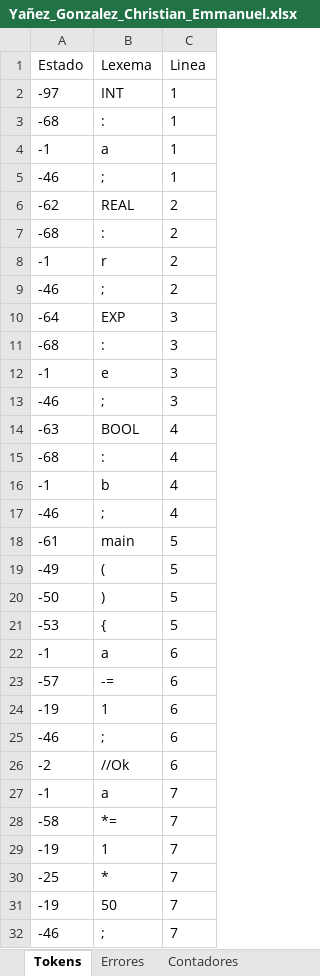
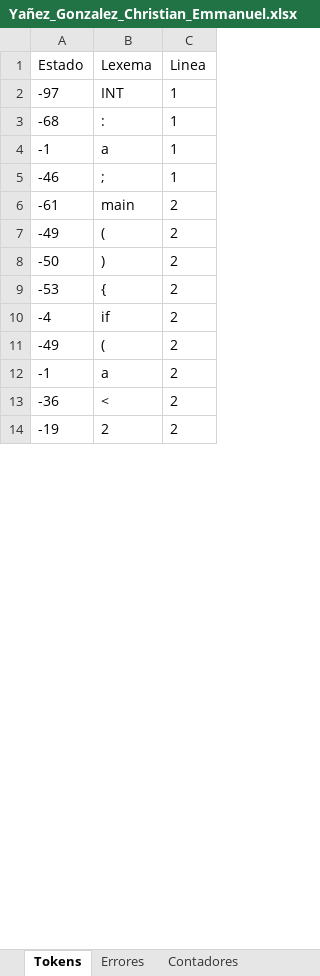
Before and after one commit to Chriss9720/Compilador2, an Excel workbook: build/classes/Excel/Yañez_Gonzalez_Christian_Emmanuel.xlsx, sheet Tokens, drawn as a sheet; only a part is shown; values as stored, in another font and other column widths than the file's, no borders; removed rows and columns are numbered as before the commit, all else as after; the diff covers the shown part only; the diff names each change by its address in the sheet, - before the commit and + after, or states it on an @@ line.

```diff
--- a/build/classes/Excel/Yañez_Gonzalez_Christian_Emmanuel.xlsx (sheet Tokens)
+++ b/build/classes/Excel/Yañez_Gonzalez_Christian_Emmanuel.xlsx (sheet Tokens)
-row 6: -62 | REAL | 2
-row 7: -68 | : | 2
-row 8: -1 | r | 2
-row 9: -46 | ; | 2
-row 10: -64 | EXP | 3
-row 11: -68 | : | 3
-row 12: -1 | e | 3
-row 13: -46 | ; | 3
-row 14: -63 | BOOL | 4
-row 15: -68 | : | 4
-row 16: -1 | b | 4
-row 17: -46 | ; | 4
-C6:C9 (Linea): 5
+C6:C9 (Linea): 2
-row 22: -1 | a | 6
-row 23: -57 | -= | 6
-row 24: -19 | 1 | 6
-row 25: -46 | ; | 6
-row 26: -2 | //Ok | 6
+row 10: -4 | if | 2
+row 11: -49 | ( | 2
-C12 (Linea): 7
+C12 (Linea): 2
-row 28: -58 | *= | 7
-row 29: -19 | 1 | 7
-row 30: -25 | * | 7
+row 13: -36 | < | 2
-B14 (Lexema): 50
+B14 (Lexema): 2
-C14 (Linea): 7
+C14 (Linea): 2
-row 32: -46 | ; | 7
```
Also changed, not shown: 1 added row, 28 removed rows and 1 edited cell elsewhere in this sheet, sheet Semtica_Etapa_1, sheet Semtica_Etapa_2, sheet Contadores, sheet Errores, sheet Ambito, src/Excel/Yañez_Gonzalez_Christian_Emmanuel.xlsx, 5 other files.
